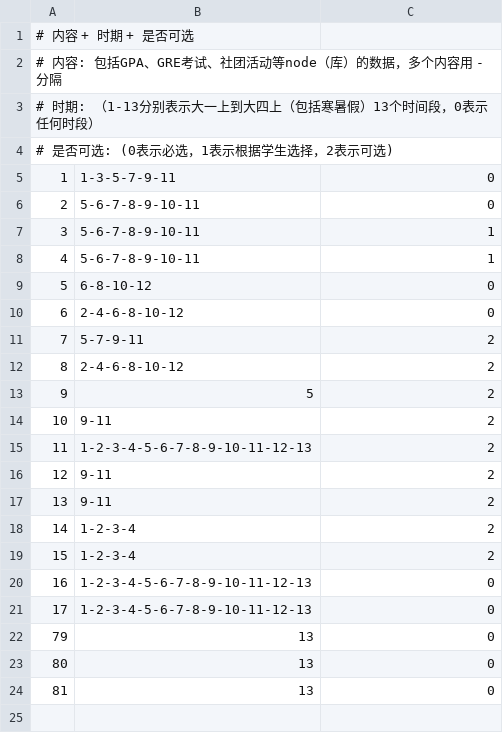
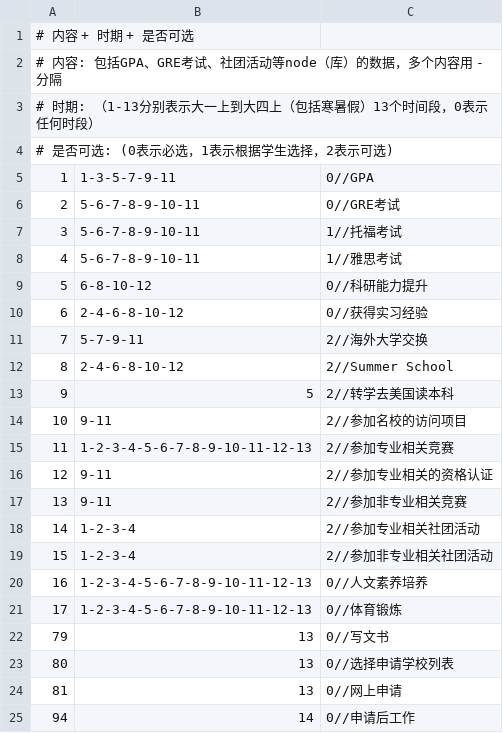
Before and after one commit to SmartRiver/python, a CSV file: python_service/resource/schedule/content.csv, drawn as a sheet.

```diff
--- a/python_service/resource/schedule/content.csv
+++ b/python_service/resource/schedule/content.csv
@@ -4,21 +4,22 @@
 # 是否可选: (0表示必选，1表示根据学生选择，2表示可选)
-1,1-3-5-7-9-11,0
-2,5-6-7-8-9-10-11,0
-3,5-6-7-8-9-10-11,1
-4,5-6-7-8-9-10-11,1
-5,6-8-10-12,0
-6,2-4-6-8-10-12,0
-7,5-7-9-11,2
-8,2-4-6-8-10-12,2
-9,5,2
-10,9-11,2,
-11,1-2-3-4-5-6-7-8-9-10-11-12-13,2
-12,9-11,2
-13,9-11,2
-14,1-2-3-4,2
-15,1-2-3-4,2
-16,1-2-3-4-5-6-7-8-9-10-11-12-13,0
-17,1-2-3-4-5-6-7-8-9-10-11-12-13,0
-79,13,0
-80,13,0
-81,13,0
+1,1-3-5-7-9-11,0//GPA
+2,5-6-7-8-9-10-11,0//GRE考试
+3,5-6-7-8-9-10-11,1//托福考试
+4,5-6-7-8-9-10-11,1//雅思考试
+5,6-8-10-12,0//科研能力提升
+6,2-4-6-8-10-12,0//获得实习经验
+7,5-7-9-11,2//海外大学交换
+8,2-4-6-8-10-12,2//Summer School
+9,5,2//转学去美国读本科
+10,9-11,2//参加名校的访问项目
+11,1-2-3-4-5-6-7-8-9-10-11-12-13,2//参加专业相关竞赛
+12,9-11,2//参加专业相关的资格认证
+13,9-11,2//参加非专业相关竞赛
+14,1-2-3-4,2//参加专业相关社团活动
+15,1-2-3-4,2//参加非专业相关社团活动
+16,1-2-3-4-5-6-7-8-9-10-11-12-13,0//人文素养培养
+17,1-2-3-4-5-6-7-8-9-10-11-12-13,0//体育锻炼
+79,13,0//写文书
+80,13,0//选择申请学校列表
+81,13,0//网上申请
+94,14,0//申请后工作
```
Also changed, not shown: 10 other files.
